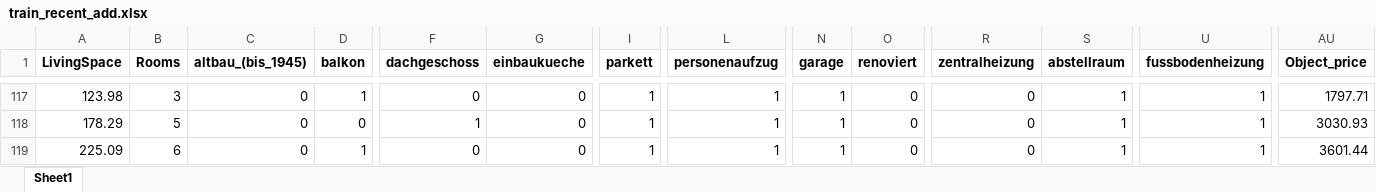
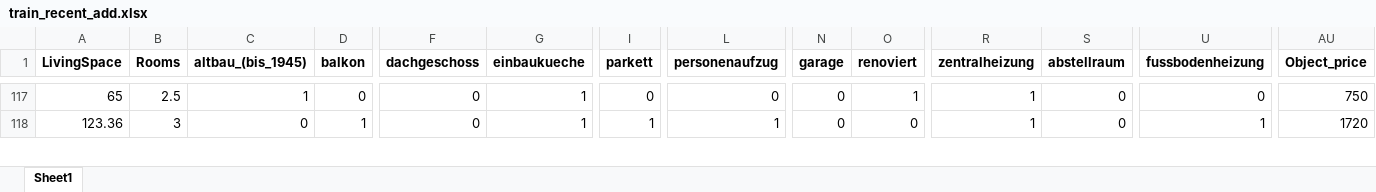
Before and after one commit to MichaelSeitz98/enterprise-ai-project, an Excel workbook: immowelt_price_guide/data/train_recent_add.xlsx, sheet Sheet1, drawn as a sheet; only a part is shown, gaps mark what is left out; values as stored, in another font and other column widths than the file's, no borders; rows hold the shown columns only; the diff covers the shown part only; the diff names each change by its address in the sheet, - before the commit and + after, or states it on an @@ line.

```diff
--- a/immowelt_price_guide/data/train_recent_add.xlsx (sheet Sheet1)
+++ b/immowelt_price_guide/data/train_recent_add.xlsx (sheet Sheet1)
-A117 (LivingSpace): 123.98
+A117 (LivingSpace): 65
-B117 (Rooms): 3
+B117 (Rooms): 2.5
-C117 (altbau_(bis_1945)): 0
+C117 (altbau_(bis_1945)): 1
-D117 (balkon): 1
+D117 (balkon): 0
-G117:G118 (einbaukueche): 0
+G117:G118 (einbaukueche): 1
-I117 (parkett): 1
+I117 (parkett): 0
-L117 (personenaufzug): 1
+L117 (personenaufzug): 0
-N117:N118 (garage): 1
+N117:N118 (garage): 0
-O117 (renoviert): 0
+O117 (renoviert): 1
-R117:R118 (zentralheizung): 0
+R117:R118 (zentralheizung): 1
-S117:S118 (abstellraum): 1
+S117:S118 (abstellraum): 0
-U117 (fussbodenheizung): 1
+U117 (fussbodenheizung): 0
-AU117 (Object_price): 1797.71
+AU117 (Object_price): 750
-A118 (LivingSpace): 178.29
+A118 (LivingSpace): 123.36
-B118 (Rooms): 5
+B118 (Rooms): 3
-D118 (balkon): 0
+D118 (balkon): 1
-F118 (dachgeschoss): 1
+F118 (dachgeschoss): 0
-AU118 (Object_price): 3030.93
+AU118 (Object_price): 1720
-row 119: 225.09 | 6 | 0 | 1 | 0 | 0 | 1 | 1 | 1 | 0 | 0 | 1 | 1 | 3601.44
```
Also changed, not shown: 122 edited cells elsewhere in this sheet, immowelt_price_guide/data/retrain_train_data.xlsx, immowelt_price_guide/data/retrain_train_data_preprocessed.xlsx, 5 other files.
